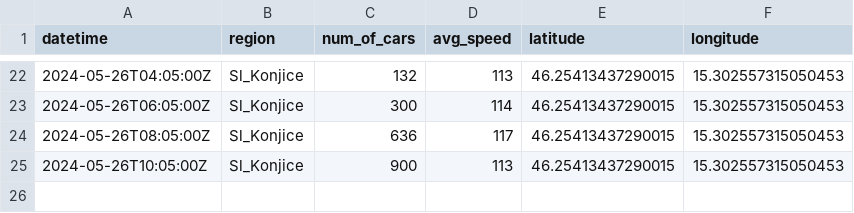
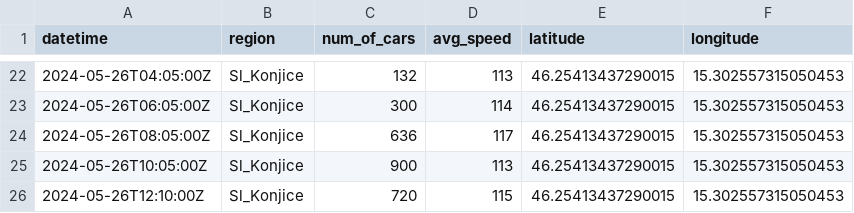
Before and after one commit to ChiefPatrik/trafficPredictions, a CSV file: data/processed/Sl_Konjice_traffic_data.csv, drawn as a sheet; only a part is shown, gaps mark what is left out; the diff names each change by its address in the sheet, - before the commit and + after, or states it on an @@ line.

```diff
--- a/data/processed/Sl_Konjice_traffic_data.csv
+++ b/data/processed/Sl_Konjice_traffic_data.csv
+row 26: 2024-05-26T12:10:00Z | Sl_Konjice | 720 | 115 | 46.25413437290015 | 15.302557315050453
```
Also changed, not shown: data/processed/Ljubljana_traffic_data.csv, data/processed/Maribor_traffic_data.csv, 4 other files.
